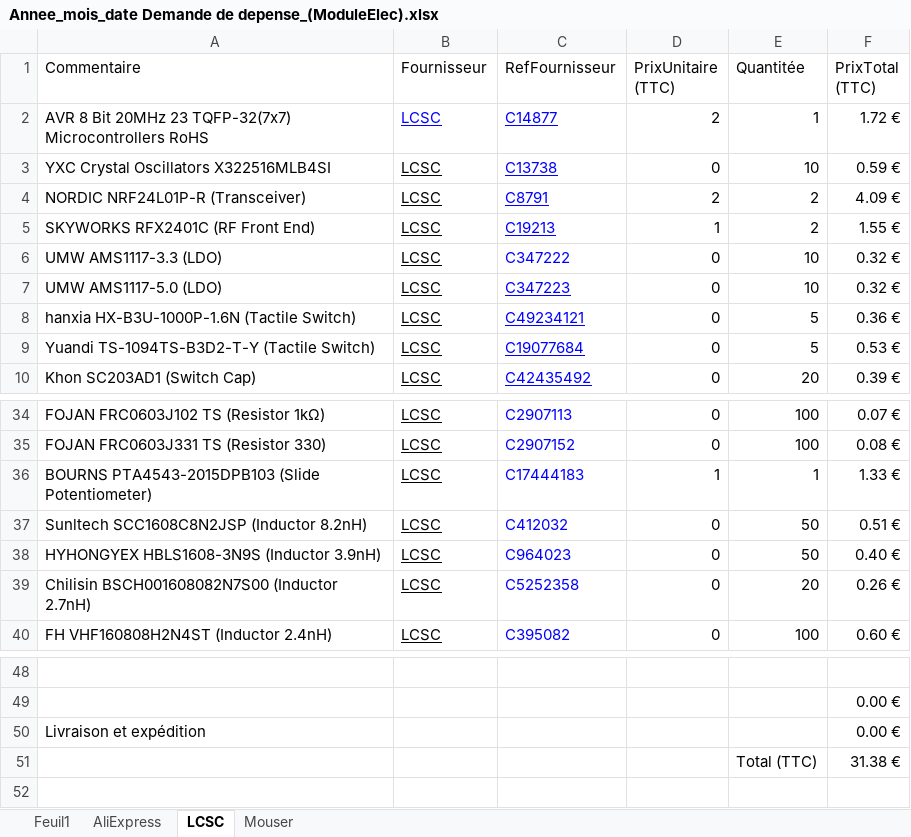
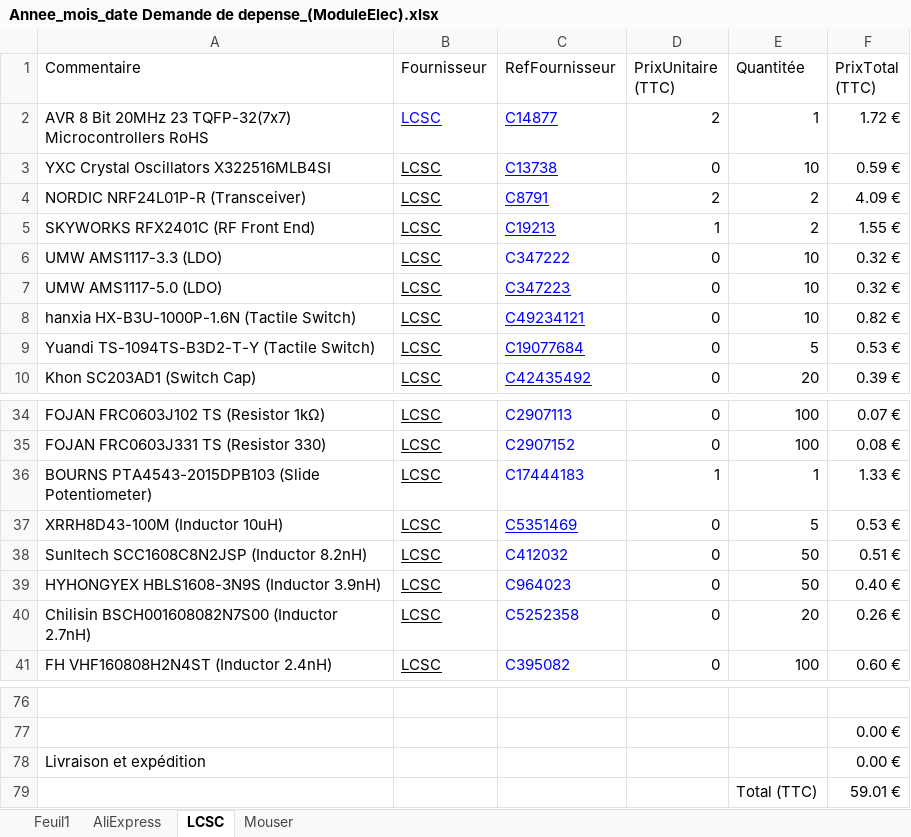
Before and after one commit to le-flav-b/VEMAR, an Excel workbook: kicad/BOM/Annee_mois_date Demande de depense_(ModuleElec).xlsx, sheet LCSC, drawn as a sheet; only a part is shown, gaps mark what is left out; values as stored, in another font and other column widths than the file's, no borders; conditional formats not drawn; addresses are those after the commit; the diff covers the shown part only; the diff names each change by its address in the sheet, - before the commit and + after, or states it on an @@ line.

```diff
--- a/kicad/BOM/Annee_mois_date Demande de depense_(ModuleElec).xlsx (sheet LCSC)
+++ b/kicad/BOM/Annee_mois_date Demande de depense_(ModuleElec).xlsx (sheet LCSC)
-E8 (Quantitée): 5
+E8 (Quantitée): 10
-F8 (PrixTotal (TTC)): 0.36 €
+F8 (PrixTotal (TTC)): 0.82 €
+row 37: XRRH8D43-100M (Inductor 10uH) | LCSC | C5351469 | 0 | 5 | 0.53 €
-F79 (PrixTotal (TTC)): 31.38 €
+F79 (PrixTotal (TTC)): 59.01 €
```
Also changed, not shown: 27 added rows elsewhere in this sheet, sheet Feuil1, formulas that keep their value, charts or pictures.
